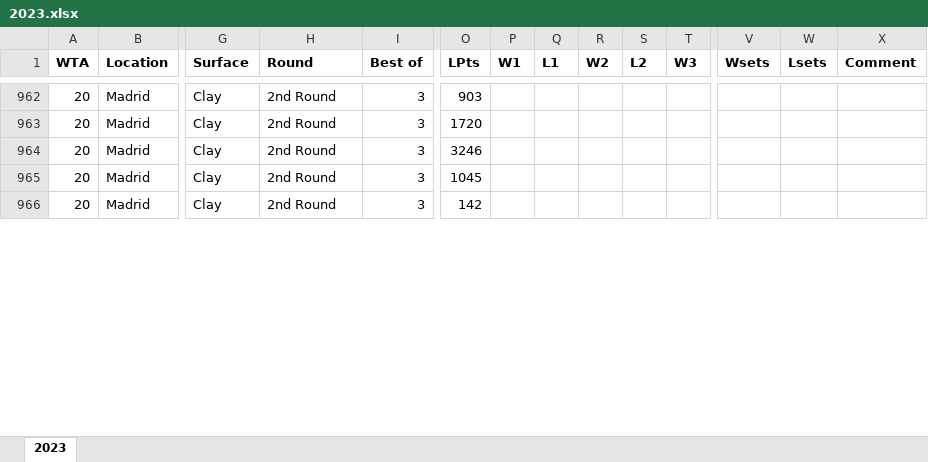
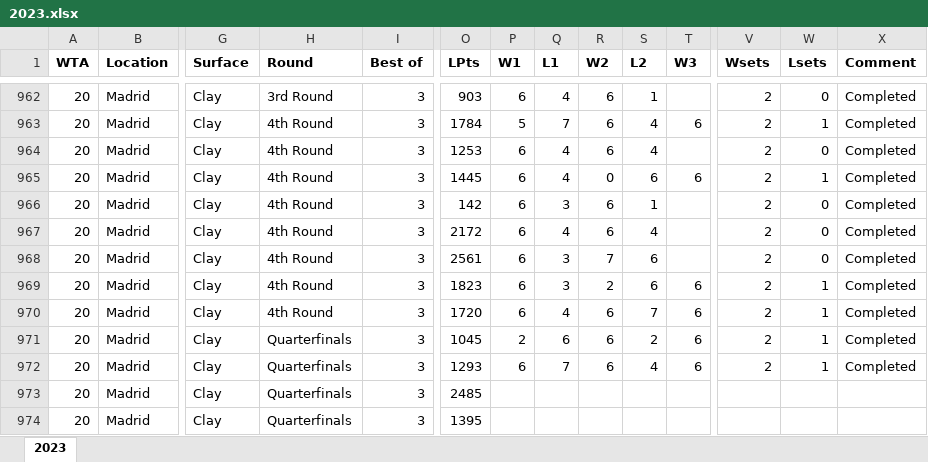
Before and after one commit to olibyte/betbot, an Excel workbook: Data_F/2023.xlsx, sheet 2023, drawn as a sheet; only a part is shown, gaps mark what is left out; values as stored, in another font and other column widths than the file's, no borders; removed rows and columns are numbered as before the commit, all else as after; rows hold the shown columns only; the diff covers the shown part only; the diff names each change by its address in the sheet, - before the commit and + after, or states it on an @@ line.

```diff
--- a/Data_F/2023.xlsx (sheet 2023)
+++ b/Data_F/2023.xlsx (sheet 2023)
-H962 (Round): 2nd Round
+H962 (Round): 3rd Round
-P962 (W1): (empty)
+P962 (W1): 6
-Q962 (L1): (empty)
+Q962 (L1): 4
-R962 (W2): (empty)
+R962 (W2): 6
-S962 (L2): (empty)
+S962 (L2): 1
-V962 (Wsets): (empty)
+V962 (Wsets): 2
-W962 (Lsets): (empty)
+W962 (Lsets): 0
-X962 (Comment): (empty)
+X962 (Comment): Completed
-row 963: 20 | Madrid | Clay | 2nd Round | 3 | 1720
-row 964: 20 | Madrid | Clay | 2nd Round | 3 | 3246
-row 965: 20 | Madrid | Clay | 2nd Round | 3 | 1045
+row 963: 20 | Madrid | Clay | 4th Round | 3 | 1784 | 5 | 7 | 6 | 4 | 6 | 2 | 1 | Completed
+row 964: 20 | Madrid | Clay | 4th Round | 3 | 1253 | 6 | 4 | 6 | 4 |  | 2 | 0 | Completed
+row 965: 20 | Madrid | Clay | 4th Round | 3 | 1445 | 6 | 4 | 0 | 6 | 6 | 2 | 1 | Completed
-H966 (Round): 2nd Round
+H966 (Round): 4th Round
-P966 (W1): (empty)
+P966 (W1): 6
-Q966 (L1): (empty)
+Q966 (L1): 3
-R966 (W2): (empty)
+R966 (W2): 6
-S966 (L2): (empty)
+S966 (L2): 1
-V966 (Wsets): (empty)
+V966 (Wsets): 2
-W966 (Lsets): (empty)
+W966 (Lsets): 0
-X966 (Comment): (empty)
+X966 (Comment): Completed
+row 967: 20 | Madrid | Clay | 4th Round | 3 | 2172 | 6 | 4 | 6 | 4 |  | 2 | 0 | Completed
+row 968: 20 | Madrid | Clay | 4th Round | 3 | 2561 | 6 | 3 | 7 | 6 |  | 2 | 0 | Completed
+row 969: 20 | Madrid | Clay | 4th Round | 3 | 1823 | 6 | 3 | 2 | 6 | 6 | 2 | 1 | Completed
+row 970: 20 | Madrid | Clay | 4th Round | 3 | 1720 | 6 | 4 | 6 | 7 | 6 | 2 | 1 | Completed
+row 971: 20 | Madrid | Clay | Quarterfinals | 3 | 1045 | 2 | 6 | 6 | 2 | 6 | 2 | 1 | Completed
+row 972: 20 | Madrid | Clay | Quarterfinals | 3 | 1293 | 6 | 7 | 6 | 4 | 6 | 2 | 1 | Completed
+row 973: 20 | Madrid | Clay | Quarterfinals | 3 | 2485
+row 974: 20 | Madrid | Clay | Quarterfinals | 3 | 1395
```
Also changed, not shown: 2 added rows, 2 removed rows and 56 edited cells elsewhere in this sheet, hidden cells, Data/2023.xlsx, 4 other files.
